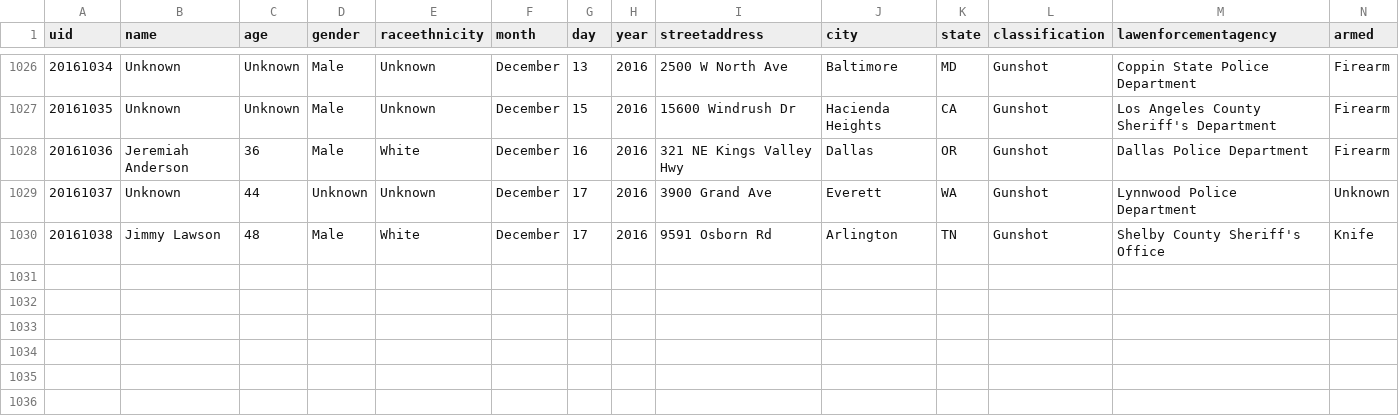
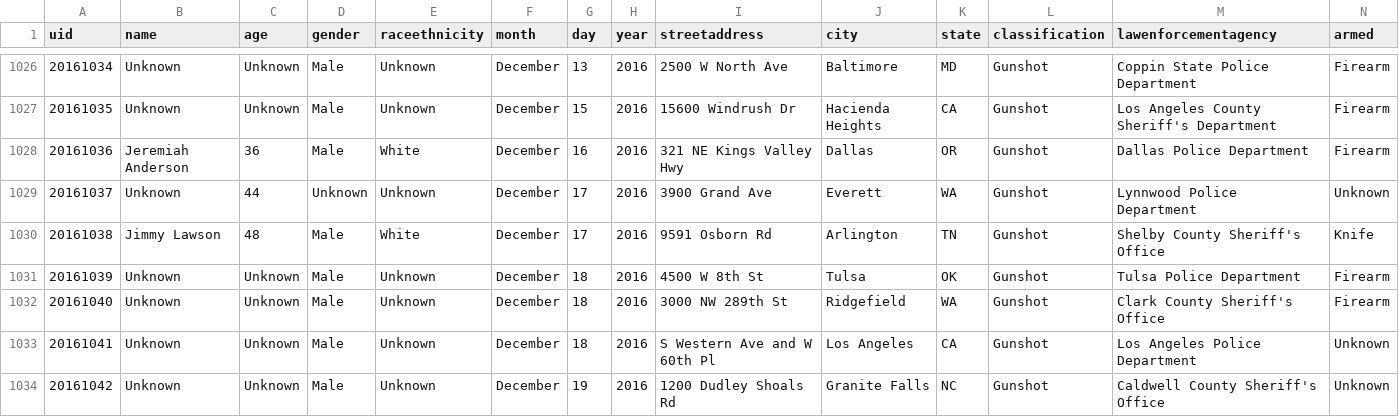
Before and after one commit to tigrevol8888/thecounted, a CSV file: data/the-counted-2016.csv, drawn as a sheet; only a part is shown, gaps mark what is left out; the diff names each change by its address in the sheet, - before the commit and + after, or states it on an @@ line.

Commit message:
Add Unknown and 3 others

```diff
--- a/data/the-counted-2016.csv
+++ b/data/the-counted-2016.csv
+row 1031: 20161039 | Unknown | Unknown | Male | Unknown | December | 18 | 2016 | 4500 W 8th St | Tulsa | OK | Gunshot | Tulsa Police Department | Firearm
+row 1032: 20161040 | Unknown | Unknown | Male | Unknown | December | 18 | 2016 | 3000 NW 289th St | Ridgefield | WA | Gunshot | Clark County Sheriff's Office | Firearm
+row 1033: 20161041 | Unknown | Unknown | Male | Unknown | December | 18 | 2016 | S Western Ave and W 60th Pl | Los Angeles | CA | Gunshot | Los Angeles Police Department | Unknown
+row 1034: 20161042 | Unknown | Unknown | Male | Unknown | December | 19 | 2016 | 1200 Dudley Shoals Rd | Granite Falls | NC | Gunshot | Caldwell County Sheriff's Office | Unknown
```
